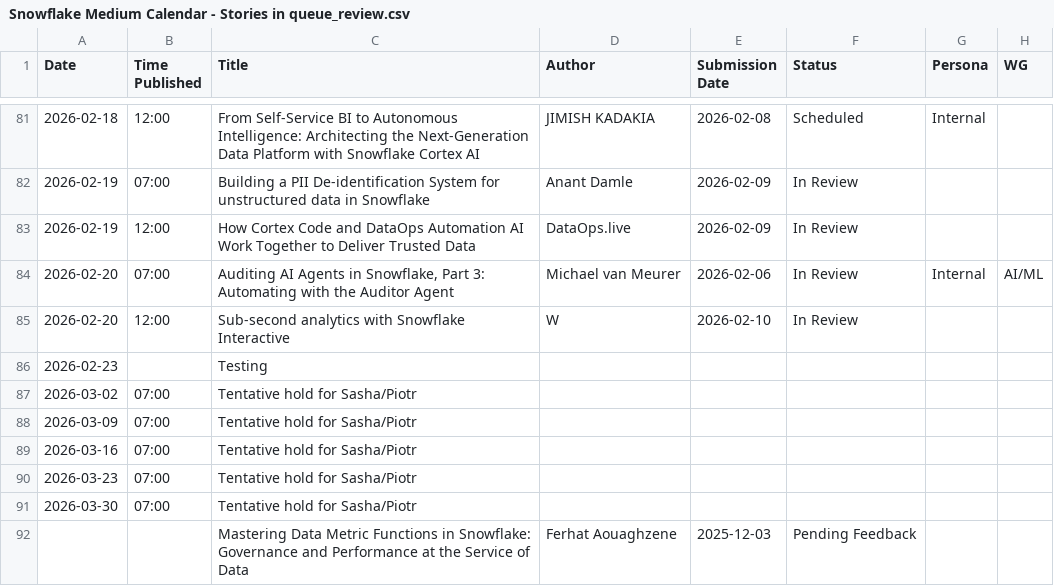
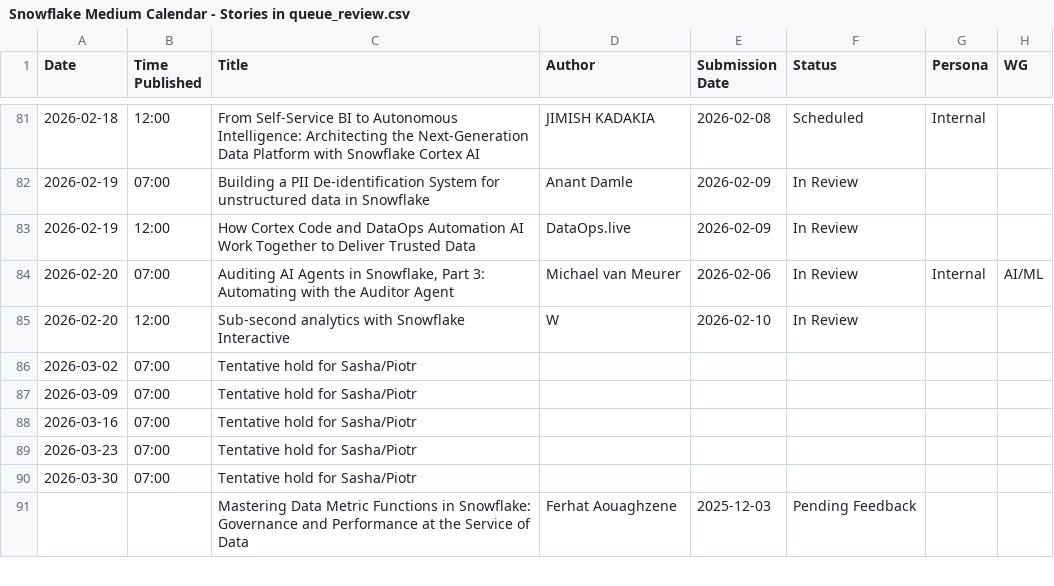
Before and after one commit to Kevinsnowflake/sheets-calendar-app, a CSV file: data/Snowflake Medium Calendar - Stories in queue_review.csv, drawn as a sheet; only a part is shown, gaps mark what is left out.

Commit message:
Auto-sync: update all sources (data/Snowflake Medium Calendar - Stories in queue_review.csv)

```diff
--- a/data/Snowflake Medium Calendar - Stories in queue_review.csv
+++ b/data/Snowflake Medium Calendar - Stories in queue_review.csv
@@ -85,3 +85,2 @@ Date,Time Published,Title,Author,Submission Date,Status,Persona,WG
 2026-02-20,12:00,Sub-second analytics with Snowflake Interactive,W,2026-02-10,In Review,,
-2026-02-23,,Testing,,,,,
 2026-03-02,07:00,Tentative hold for Sasha/Piotr,,,,,
```
